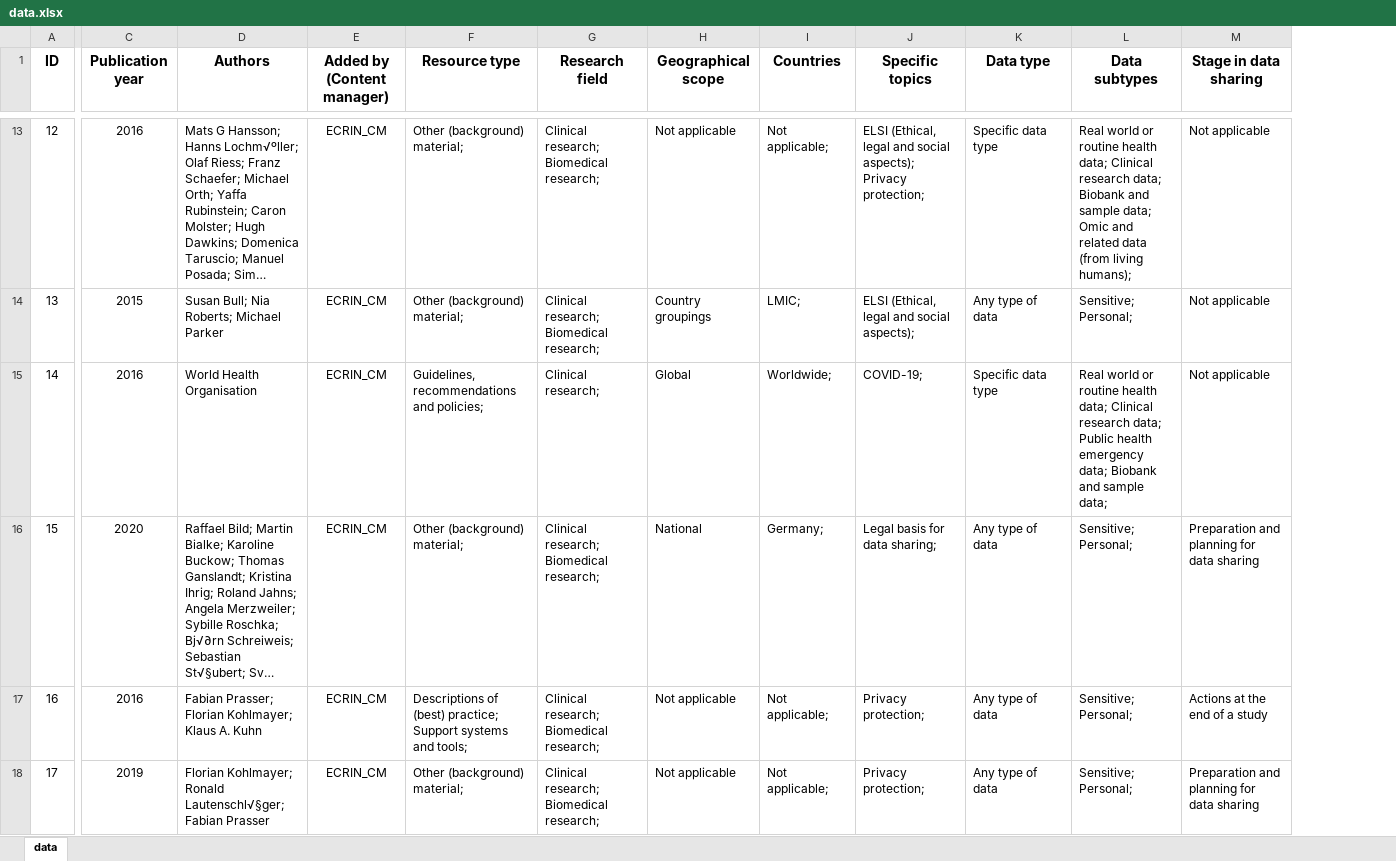
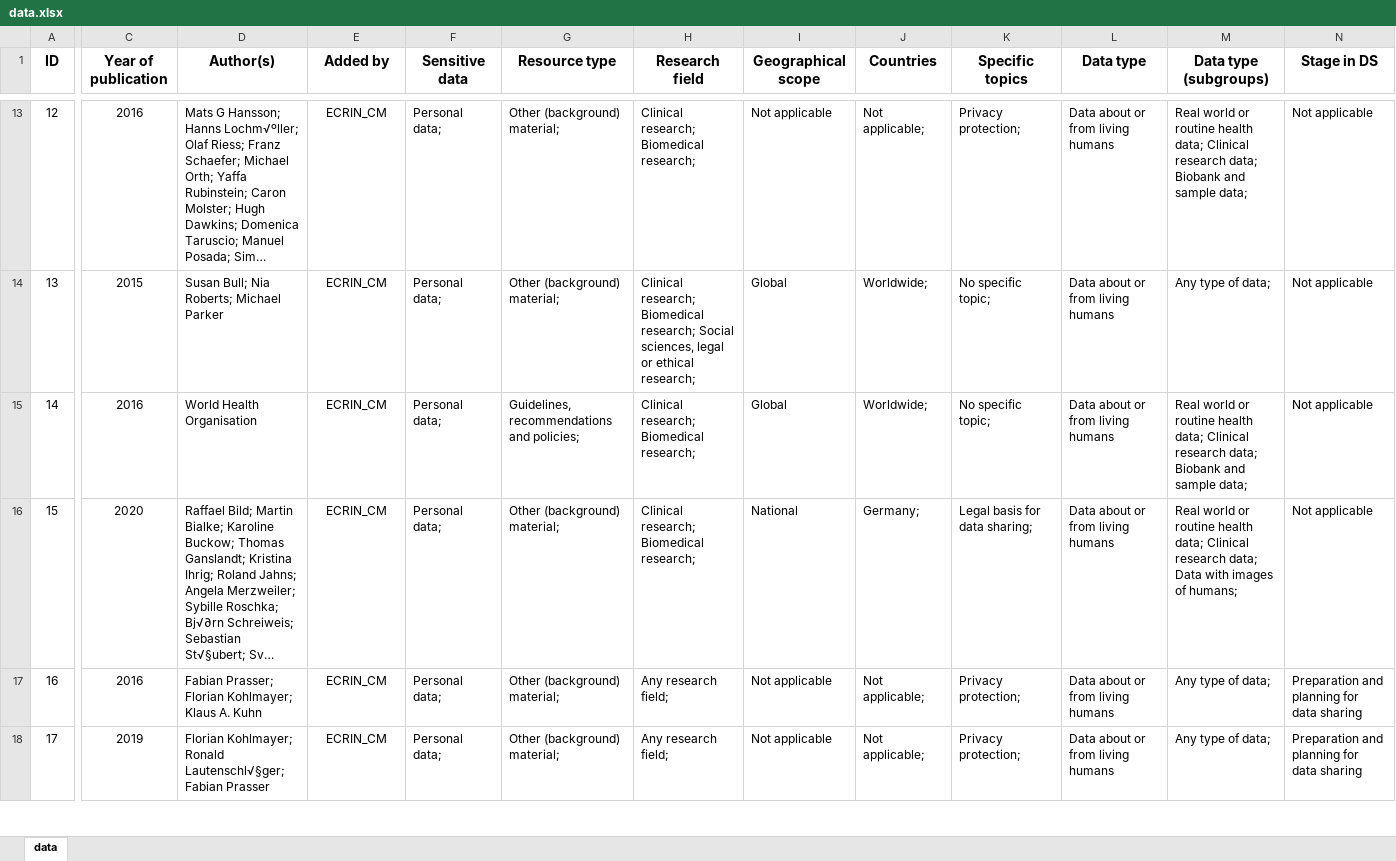
Before and after one commit to ecrin-github/toolbox-tagging-demo, an Excel workbook: CLI/data.xlsx, sheet data, drawn as a sheet; only a part is shown, gaps mark what is left out; long unchanged cells end in …; values as stored, in another font and other column widths than the file's, no borders; removed rows and columns are numbered as before the commit, all else as after; the diff covers the shown part only; the diff names each change by its address in the sheet, - before the commit and + after, or states it on an @@ line.

```diff
--- a/CLI/data.xlsx (sheet data)
+++ b/CLI/data.xlsx (sheet data)
+column F (Sensitive data), rows 13-18: all Personal data;
-column L (Data subtypes), rows 13-18: Real world or routine health data; Clinical research data; Biobank and sample data; Omic and related data (from living humans); | Sensitive; Personal; | Real world or routine health data; Clinical research data; Public health emergency data; Biobank and sample data; | Sensitive; Personal; | Sensitive; Personal; | Sensitive; Personal;
+column M (Data type (subgroups)), rows 13-18: Real world or routine health data; Clinical research data; Biobank and sample data; | Any type of data; | Real world or routine health data; Clinical research data; Biobank and sample data; | Real world or routine health data; Clinical research data; Data with images of humans; | Any type of data; | Any type of data;
-C1: Publication year
+C1: Year of publication
-D1: Authors
+D1: Author(s)
-E1: Added by (Content manager)
+E1: Added by
-N1: Stage in data sharing
+N1: Stage in DS
-K13 (Specific topics): ELSI (Ethical, legal and social aspects); Privacy protection;
+K13 (Specific topics): Privacy protection;
-L13 (Data type): Specific data type
+L13 (Data type): Data about or from living humans
-H14 (Research field): …Biomedical research;
+H14 (Research field): …Biomedical research; Social sciences, legal or ethical research;
-I14 (Geographical scope): Country groupings
+I14 (Geographical scope): Global
-J14 (Countries): LMIC;
+J14 (Countries): Worldwide;
-K14 (Specific topics): ELSI (Ethical, legal and social aspects);
+K14 (Specific topics): No specific topic;
-L14 (Data type): Any type of data
+L14 (Data type): Data about or from living humans
-H15 (Research field): Clinical research;
+H15 (Research field): Clinical research; Biomedical research;
-K15 (Specific topics): COVID-19;
+K15 (Specific topics): No specific topic;
-L15 (Data type): Specific data type
+L15 (Data type): Data about or from living humans
-L16:L18 (Data type): Any type of data
+L16:L18 (Data type): Data about or from living humans
-N16 (Stage in DS): Preparation and planning for data sharing
+N16 (Stage in DS): Not applicable
-G17 (Resource type): Descriptions of (best) practice; Support systems and tools;
+G17 (Resource type): Other (background) material;
-H17:H18 (Research field): Clinical research; Biomedical research;
+H17:H18 (Research field): Any research field;
-N17 (Stage in DS): Actions at the end of a study
+N17 (Stage in DS): Preparation and planning for data sharing
```
Also changed, not shown: 391 edited cells elsewhere in this sheet, 4 other files.
